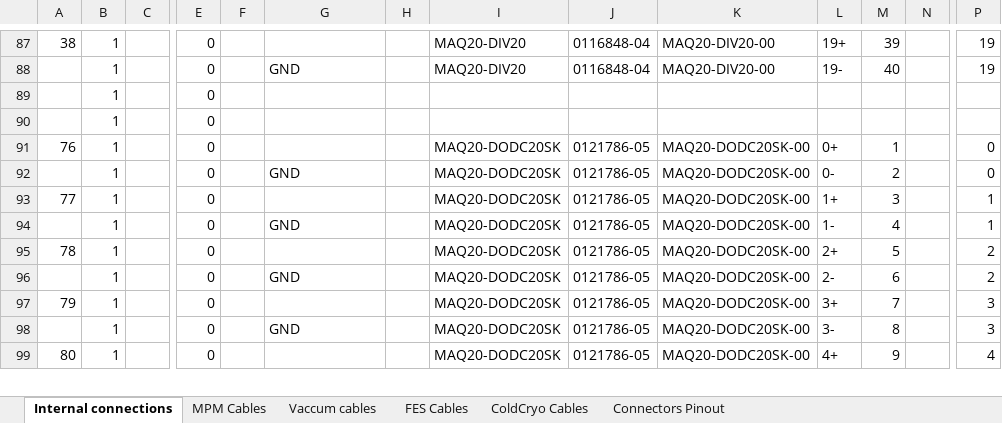
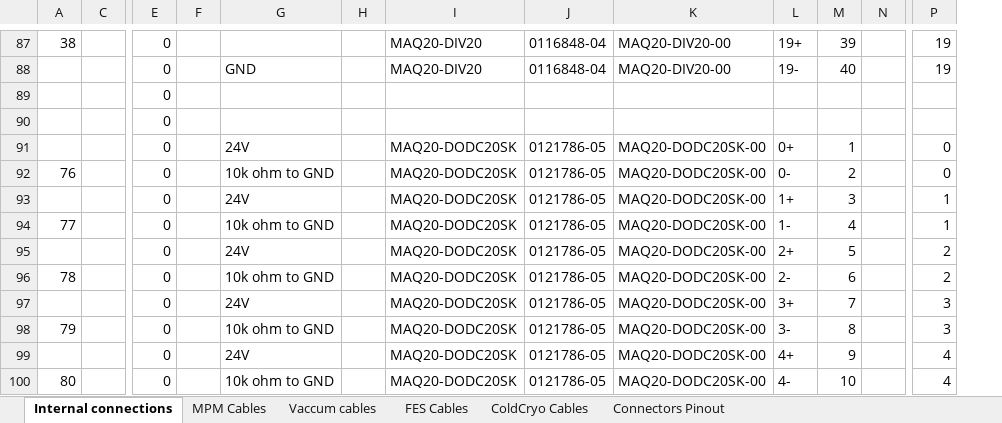
Before and after one commit to lsst-camera-dh/lsstPLCsTestBox, an Excel workbook: mapping/PLC_Certification_Chassis.xlsx, sheet Internal connections, drawn as a sheet; only a part is shown, gaps mark what is left out; values as stored, in another font and other column widths than the file's, no cell formats; conditional formats not drawn; removed rows and columns are numbered as before the commit, all else as after; rows hold the shown columns only; the diff covers the shown part only; the diff names each change by its address in the sheet, - before the commit and + after, or states it on an @@ line.

```diff
--- a/mapping/PLC_Certification_Chassis.xlsx (sheet Internal connections)
+++ b/mapping/PLC_Certification_Chassis.xlsx (sheet Internal connections)
@@ column B hidden, rows 87-99: all 1 @@
+row 91:  |  | 0 |  | 24V |  | MAQ20-DODC20SK | 0121786-05 | MAQ20-DODC20SK-00 | 0+ | 1 |  | 0
-G92: (empty)
+G92: 10k ohm to GND
-L92: 0+
+L92: 0-
-M92: 1
+M92: 2
-G93: GND
+G93: 24V
-L93: 0-
+L93: 1+
-M93: 2
+M93: 3
-P93: 0
+P93: 1
-G94: (empty)
+G94: 10k ohm to GND
-L94: 1+
+L94: 1-
-M94: 3
+M94: 4
-G95: GND
+G95: 24V
-L95: 1-
+L95: 2+
-M95: 4
+M95: 5
-P95: 1
+P95: 2
-G96: (empty)
+G96: 10k ohm to GND
-L96: 2+
+L96: 2-
-M96: 5
+M96: 6
-G97: GND
+G97: 24V
-L97: 2-
+L97: 3+
-M97: 6
+M97: 7
-P97: 2
+P97: 3
-G98: (empty)
+G98: 10k ohm to GND
-L98: 3+
+L98: 3-
-M98: 7
+M98: 8
-G99: GND
+G99: 24V
-L99: 3-
+L99: 4+
-M99: 8
+M99: 9
-P99: 3
+P99: 4
-G100: (empty)
+G100: 10k ohm to GND
-L100: 4+
+L100: 4-
-M100: 9
+M100: 10
```
Also changed, not shown: 3 added rows, 1 removed row and 239 edited cells elsewhere in this sheet, sheet Vaccum cables, sheet ColdCryo Cables, sheet MPM Cables, sheet Connectors Pinout, cell formats, formulas that keep their value, 19 other files.
